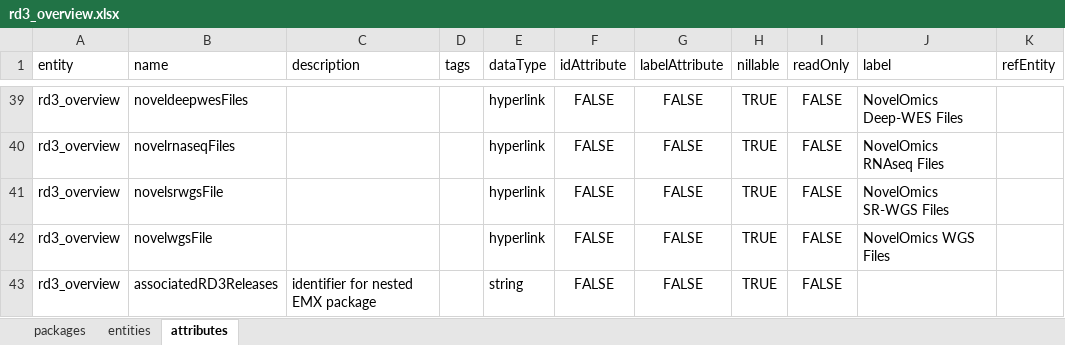
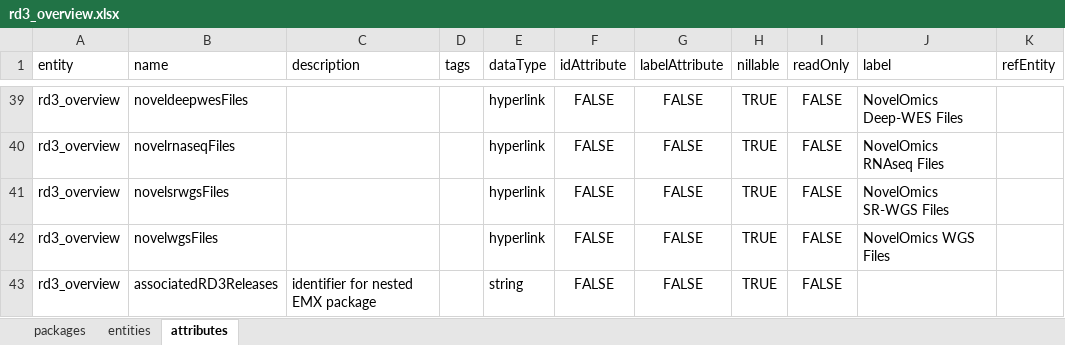
Before and after one commit to molgenis/projects-solve-rd, an Excel workbook: dist/rd3_overview.xlsx, sheet attributes, drawn as a sheet; only a part is shown, gaps mark what is left out; values as stored, in another font and other column widths than the file's, no borders; the diff names each change by its address in the sheet, - before the commit and + after, or states it on an @@ line.

Commit message:
fixed attribute spelling

```diff
--- a/dist/rd3_overview.xlsx (sheet attributes)
+++ b/dist/rd3_overview.xlsx (sheet attributes)
-B41 (name): novelsrwgsFile
+B41 (name): novelsrwgsFiles
-B42 (name): novelwgsFile
+B42 (name): novelwgsFiles
```
Also changed, not shown: 2 other files.
